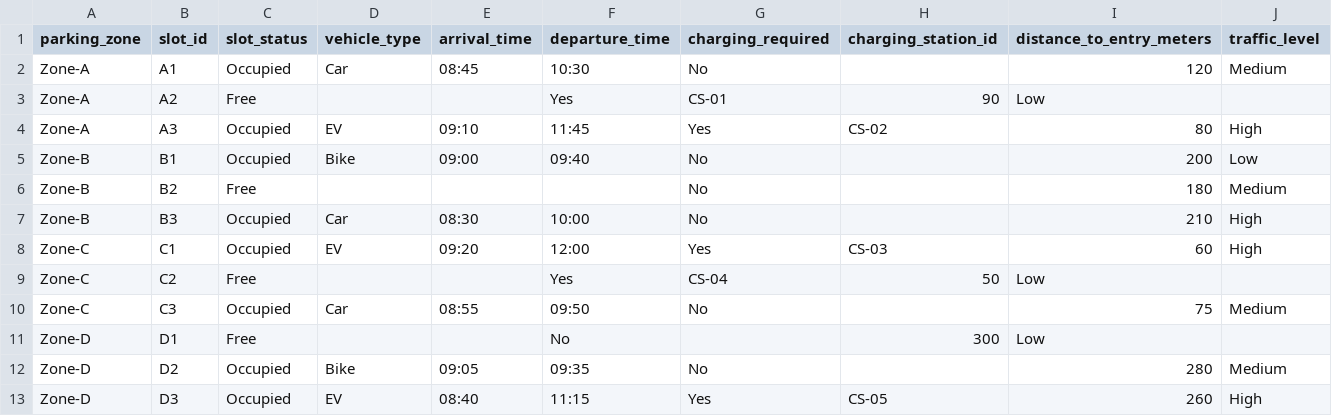
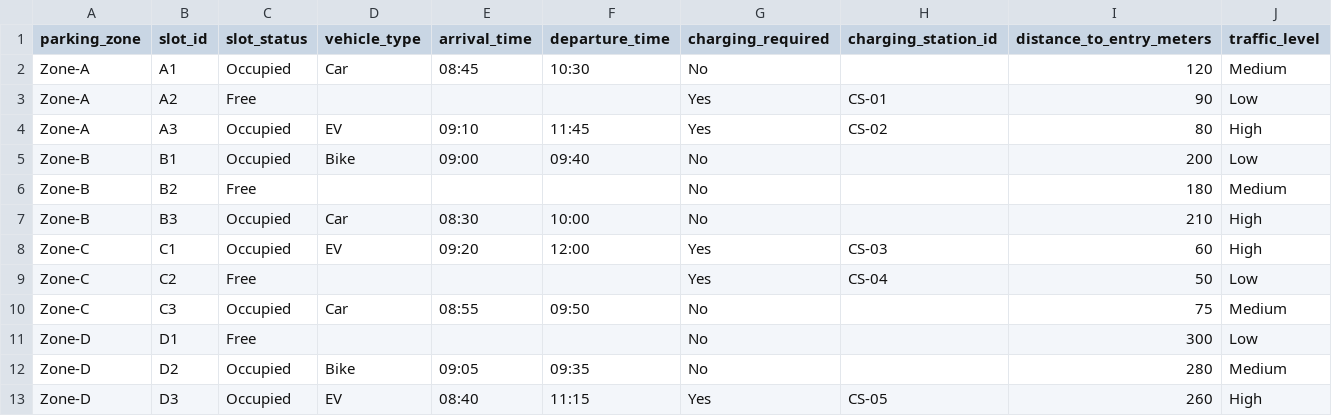
Before and after one commit to omkarhattikal11/daa-project-, a CSV file: Satish Dataset/case3_smart_parking_mobility.csv, drawn as a sheet; the diff names each change by its address in the sheet, - before the commit and + after, or states it on an @@ line.

Commit message:
Update case3_smart_parking_mobility.csv

```diff
--- a/Satish Dataset/case3_smart_parking_mobility.csv
+++ b/Satish Dataset/case3_smart_parking_mobility.csv
-F3 (departure_time): Yes
+F3 (departure_time): (empty)
-G3 (charging_required): CS-01
+G3 (charging_required): Yes
-H3 (charging_station_id): 90
+H3 (charging_station_id): CS-01
-I3 (distance_to_entry_meters): Low
+I3 (distance_to_entry_meters): 90
-J3 (traffic_level): (empty)
+J3 (traffic_level): Low
-F9 (departure_time): Yes
+F9 (departure_time): (empty)
-G9 (charging_required): CS-04
+G9 (charging_required): Yes
-H9 (charging_station_id): 50
+H9 (charging_station_id): CS-04
-I9 (distance_to_entry_meters): Low
+I9 (distance_to_entry_meters): 50
-J9 (traffic_level): (empty)
+J9 (traffic_level): Low
-F11 (departure_time): No
+F11 (departure_time): (empty)
-G11 (charging_required): (empty)
+G11 (charging_required): No
-H11 (charging_station_id): 300
+H11 (charging_station_id): (empty)
-I11 (distance_to_entry_meters): Low
+I11 (distance_to_entry_meters): 300
-J11 (traffic_level): (empty)
+J11 (traffic_level): Low
```
